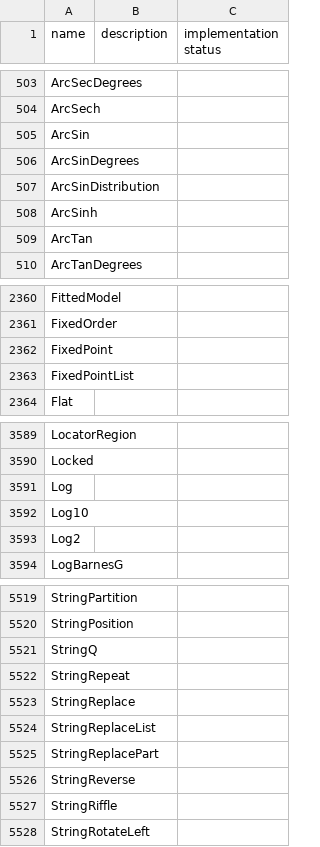
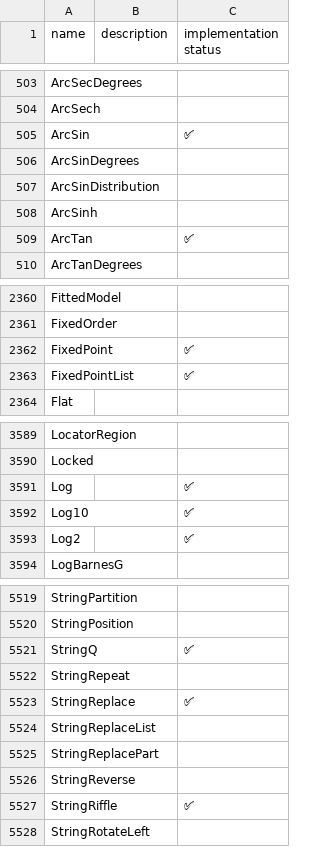
Before and after one commit to ad-si/Woxi, a CSV file: functions.csv, drawn as a sheet; only a part is shown, gaps mark what is left out; the diff covers the shown part only.

Commit message:
Implement control flow, numeric, string, and list functions
Add Which, Do, While for control flow; LCM, Exp, Log, Log10,
Log2, Cos, Tan, ArcSin, ArcCos, ArcTan, Quotient, N for numerics;
ListQ, StringQ, AtomQ, PrimeQ for predicates; StringReplace,
ToUpperCase, ToLowerCase, StringContainsQ, Characters, StringRiffle
for strings; Insert, MapIndexed, FixedPoint, FixedPointList, Scan
for lists. Thread now evaluates results.

```diff
--- a/functions.csv
+++ b/functions.csv
@@ -504,3 +504,3 @@ ArcSecDegrees,,
 ArcSech,,
-ArcSin,,
+ArcSin,,✅
 ArcSinDegrees,,
@@ -508,3 +508,3 @@ ArcSinDistribution,,
 ArcSinh,,
-ArcTan,,
+ArcTan,,✅
 ArcTanDegrees,,
@@ -2361,4 +2361,4 @@ FittedModel,,
 FixedOrder,,
-FixedPoint,,
-FixedPointList,,
+FixedPoint,,✅
+FixedPointList,,✅
 Flat,,
@@ -3590,5 +3590,5 @@ LocatorRegion,,
 Locked,,
-Log,,
-Log10,,
-Log2,,
+Log,,✅
+Log10,,✅
+Log2,,✅
 LogBarnesG,,
@@ -5520,5 +5520,5 @@ StringPartition,,
 StringPosition,,
-StringQ,,
+StringQ,,✅
 StringRepeat,,
-StringReplace,,
+StringReplace,,✅
 StringReplaceList,,
@@ -5526,3 +5526,3 @@ StringReplacePart,,
 StringReverse,,
-StringRiffle,,
+StringRiffle,,✅
 StringRotateLeft,,
```
Also changed, not shown: 19 edited cells elsewhere in this file, 8 other files.
